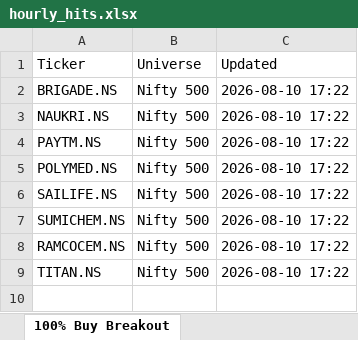
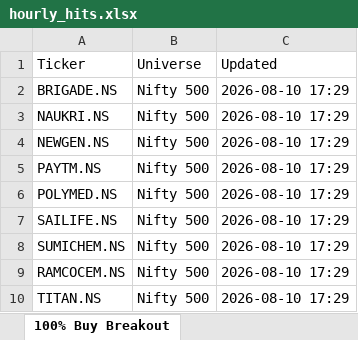
Before and after one commit to guddu1221/stock-scanner, an Excel workbook: public/data/hourly_hits.xlsx, sheet 100% Buy Breakout, drawn as a sheet; values as stored, in another font and other column widths than the file's, no borders; addresses are those after the commit; the diff names each change by its address in the sheet, - before the commit and + after, or states it on an @@ line.

```diff
--- a/public/data/hourly_hits.xlsx (sheet 100% Buy Breakout)
+++ b/public/data/hourly_hits.xlsx (sheet 100% Buy Breakout)
-C2:C3 (Updated): 2026-08-10 17:22
+C2:C3 (Updated): 2026-08-10 17:29
+row 4: NEWGEN.NS | Nifty 500 | 2026-08-10 17:29
-C5:C10 (Updated): 2026-08-10 17:22
+C5:C10 (Updated): 2026-08-10 17:29
```
Also changed, not shown: sheet All_Hits, sheet BullBhai Bullish Momentum, sheet Rathod Bullish, sheet Momentum Scan, sheet Dual BB 15min Bearish, sheet Option Sell (Chirag), 3 more sheets, 2 other files.
